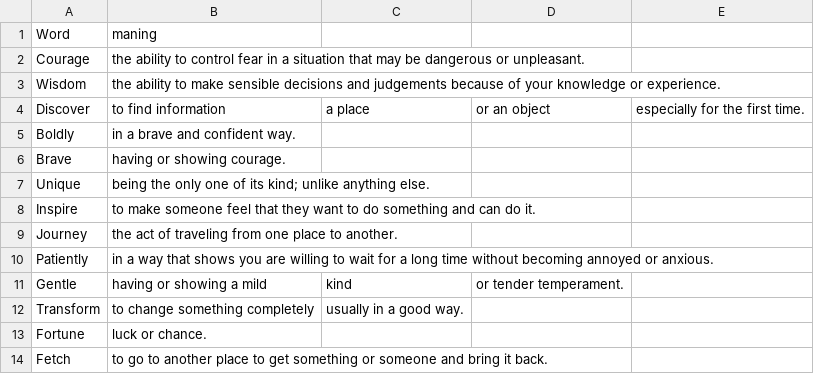
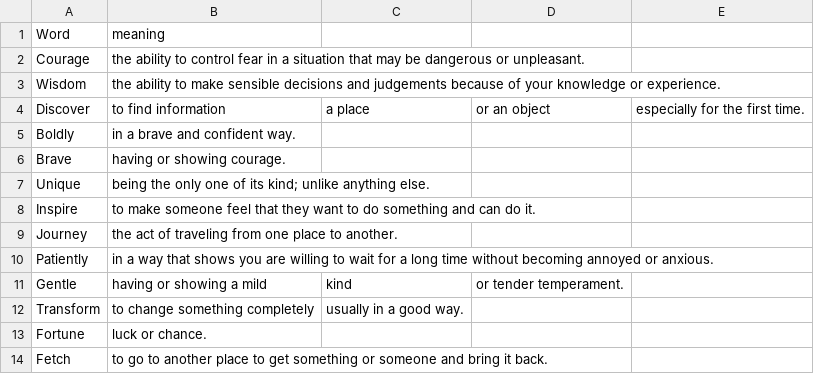
Before and after one commit to SFLearningDevelopment/gen-ai, a CSV file: src/data/meanings.csv, drawn as a sheet.

Commit message:
Add files via upload
1st assignment

```diff
--- a/src/data/meanings.csv
+++ b/src/data/meanings.csv
@@ -1,2 +1,2 @@
-Word, maning
+Word, meaning
 Courage, the ability to control fear in a situation that may be dangerous or unpleasant.
```
